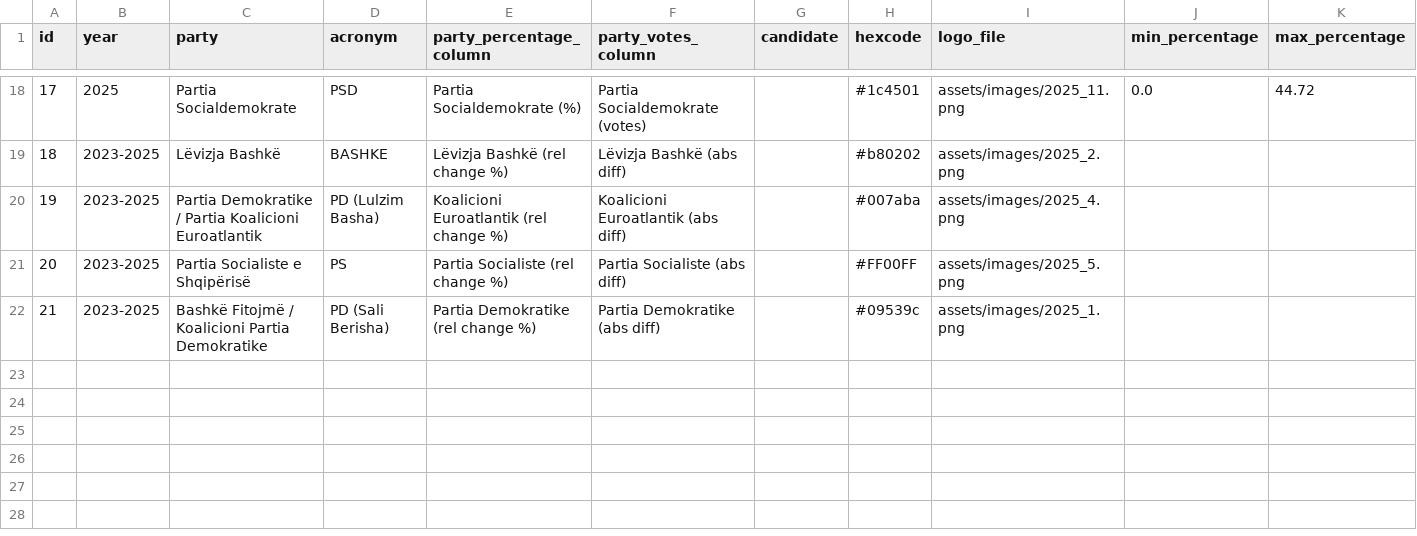
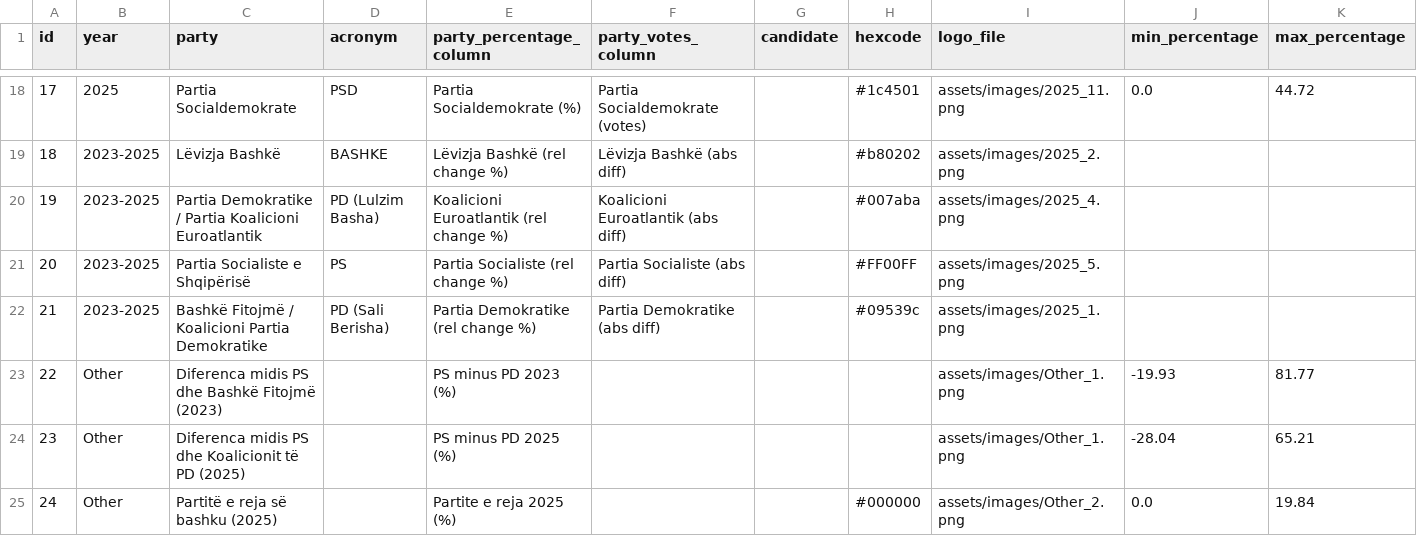
Before and after one commit to esed-sh/siVotonTirana, a CSV file: src/assets/data/party_structure.csv, drawn as a sheet; only a part is shown, gaps mark what is left out.

Commit message:
Other section added with 3 new maps

```diff
--- a/src/assets/data/party_structure.csv
+++ b/src/assets/data/party_structure.csv
@@ -22 +22,4 @@ id,year,party,acronym,party_percentage_column,party_votes_column,candidate,hexco
 21,2023-2025,Bashkë Fitojmë / Koalicioni Partia Demokratike,PD (Sali Berisha),Partia Demokratike (rel change %),Partia Demokratike (abs diff),,#09539c,assets/images/2025_1.png,,
+22,Other,Diferenca midis PS dhe Bashkë Fitojmë (2023),,PS minus PD 2023 (%),,,,assets/images/Other_1.png,-19.93,81.77
+23,Other,Diferenca midis PS dhe Koalicionit të PD (2025),,PS minus PD 2025 (%),,,,assets/images/Other_1.png,-28.04,65.21
+24,Other,Partitë e reja së bashku (2025),,Partite e reja 2025 (%),,,#000000,assets/images/Other_2.png,0.0,19.84
```
Also changed, not shown: 10 other files.
